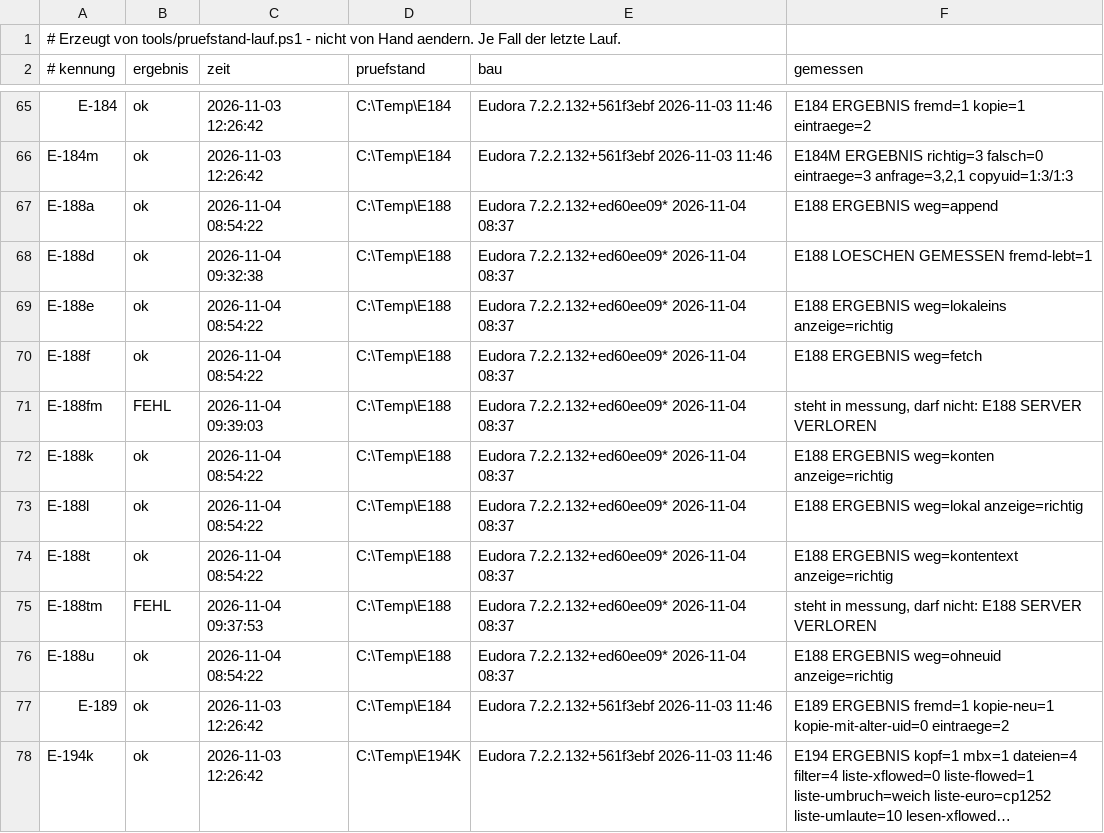
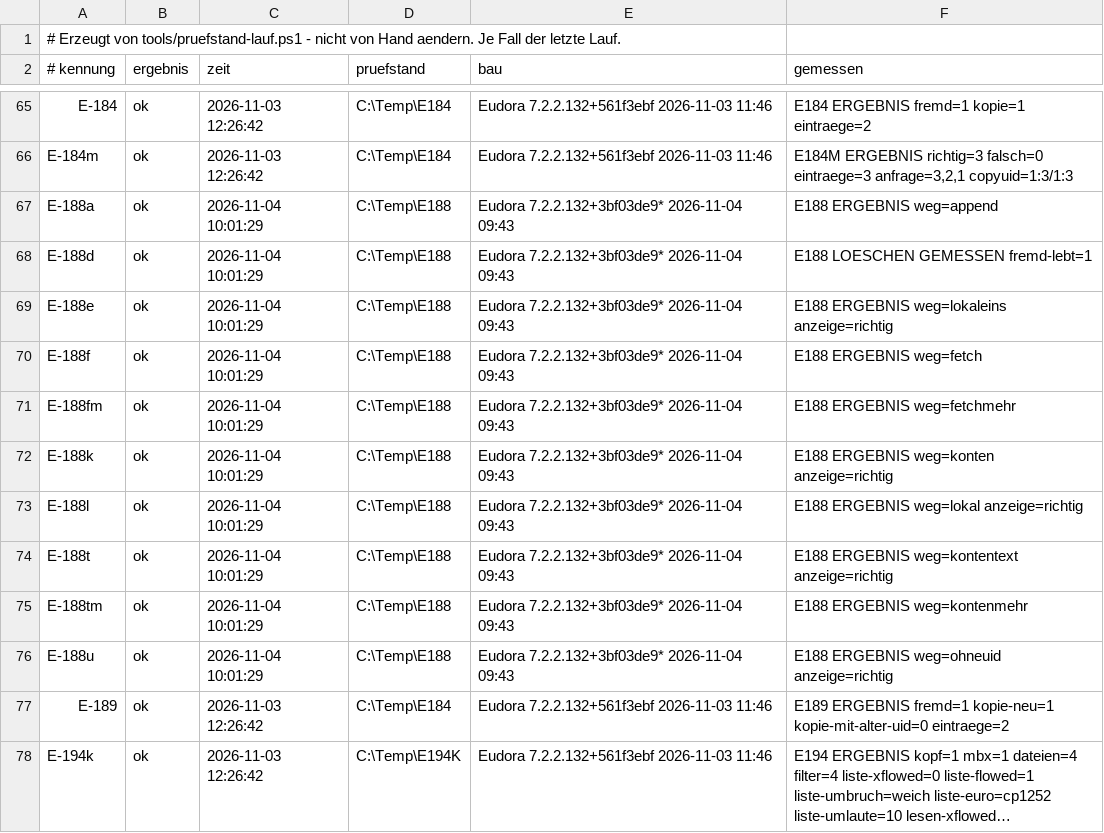
Before and after one commit to HansWurst81675/Eudora7.2, a TSV file: Intern/pruefstand-buch.tsv, drawn as a sheet; only a part is shown, gaps mark what is left out; long unchanged cells end in ….

```diff
--- a/Intern/pruefstand-buch.tsv
+++ b/Intern/pruefstand-buch.tsv
@@ -66,12 +66,12 @@ E-184	ok	2026-11-03 12:26:42	C:\Temp\E184	Eudora 7.2.2.132+561f3ebf 2026-11-03 1
 E-184m	ok	2026-11-03 12:26:42	C:\Temp\E184	Eudora 7.2.2.132+561f3ebf 2026-11-03 11:46	E184M ERGEBNIS richtig=3 falsch=0 eintraege=3 anfrage=3,2,1 copyuid=1:3/1:3
-E-188a	ok	2026-11-04 08:54:22	C:\Temp\E188	Eudora 7.2.2.132+ed60ee09* 2026-11-04 08:37	E188 ERGEBNIS weg=append
-E-188d	ok	2026-11-04 09:32:38	C:\Temp\E188	Eudora 7.2.2.132+ed60ee09* 2026-11-04 08:37	E188 LOESCHEN GEMESSEN fremd-lebt=1
-E-188e	ok	2026-11-04 08:54:22	C:\Temp\E188	Eudora 7.2.2.132+ed60ee09* 2026-11-04 08:37	E188 ERGEBNIS weg=lokaleins anzeige=richtig
-E-188f	ok	2026-11-04 08:54:22	C:\Temp\E188	Eudora 7.2.2.132+ed60ee09* 2026-11-04 08:37	E188 ERGEBNIS weg=fetch
-E-188fm	FEHL	2026-11-04 09:39:03	C:\Temp\E188	Eudora 7.2.2.132+ed60ee09* 2026-11-04 08:37	steht in messung, darf nicht: E188 SERVER VERLOREN
-E-188k	ok	2026-11-04 08:54:22	C:\Temp\E188	Eudora 7.2.2.132+ed60ee09* 2026-11-04 08:37	E188 ERGEBNIS weg=konten anzeige=richtig
-E-188l	ok	2026-11-04 08:54:22	C:\Temp\E188	Eudora 7.2.2.132+ed60ee09* 2026-11-04 08:37	E188 ERGEBNIS weg=lokal anzeige=richtig
-E-188t	ok	2026-11-04 08:54:22	C:\Temp\E188	Eudora 7.2.2.132+ed60ee09* 2026-11-04 08:37	E188 ERGEBNIS weg=kontentext anzeige=richtig
-E-188tm	FEHL	2026-11-04 09:37:53	C:\Temp\E188	Eudora 7.2.2.132+ed60ee09* 2026-11-04 08:37	steht in messung, darf nicht: E188 SERVER VERLOREN
-E-188u	ok	2026-11-04 08:54:22	C:\Temp\E188	Eudora 7.2.2.132+ed60ee09* 2026-11-04 08:37	E188 ERGEBNIS weg=ohneuid anzeige=richtig
+E-188a	ok	2026-11-04 10:01:29	C:\Temp\E188	Eudora 7.2.2.132+3bf03de9* 2026-11-04 09:43	E188 ERGEBNIS weg=append
+E-188d	ok	2026-11-04 10:01:29	C:\Temp\E188	Eudora 7.2.2.132+3bf03de9* 2026-11-04 09:43	E188 LOESCHEN GEMESSEN fremd-lebt=1
+E-188e	ok	2026-11-04 10:01:29	C:\Temp\E188	Eudora 7.2.2.132+3bf03de9* 2026-11-04 09:43	E188 ERGEBNIS weg=lokaleins anzeige=richtig
+E-188f	ok	2026-11-04 10:01:29	C:\Temp\E188	Eudora 7.2.2.132+3bf03de9* 2026-11-04 09:43	E188 ERGEBNIS weg=fetch
+E-188fm	ok	2026-11-04 10:01:29	C:\Temp\E188	Eudora 7.2.2.132+3bf03de9* 2026-11-04 09:43	E188 ERGEBNIS weg=fetchmehr
+E-188k	ok	2026-11-04 10:01:29	C:\Temp\E188	Eudora 7.2.2.132+3bf03de9* 2026-11-04 09:43	E188 ERGEBNIS weg=konten anzeige=richtig
+E-188l	ok	2026-11-04 10:01:29	C:\Temp\E188	Eudora 7.2.2.132+3bf03de9* 2026-11-04 09:43	E188 ERGEBNIS weg=lokal anzeige=richtig
+E-188t	ok	2026-11-04 10:01:29	C:\Temp\E188	Eudora 7.2.2.132+3bf03de9* 2026-11-04 09:43	E188 ERGEBNIS weg=kontentext anzeige=richtig
+E-188tm	ok	2026-11-04 10:01:29	C:\Temp\E188	Eudora 7.2.2.132+3bf03de9* 2026-11-04 09:43	E188 ERGEBNIS weg=kontenmehr
+E-188u	ok	2026-11-04 10:01:29	C:\Temp\E188	Eudora 7.2.2.132+3bf03de9* 2026-11-04 09:43	E188 ERGEBNIS weg=ohneuid anzeige=richtig
 E-189	ok	2026-11-03 12:26:42	C:\Temp\E184	Eudora 7.2.2.132+561f3ebf 2026-11-03 11:46	E189 ERGEBNIS fremd=1 kopie-neu=1 kopie-mit-alter-uid=0 eintraege=2
```
Also changed, not shown: 5 other files.
